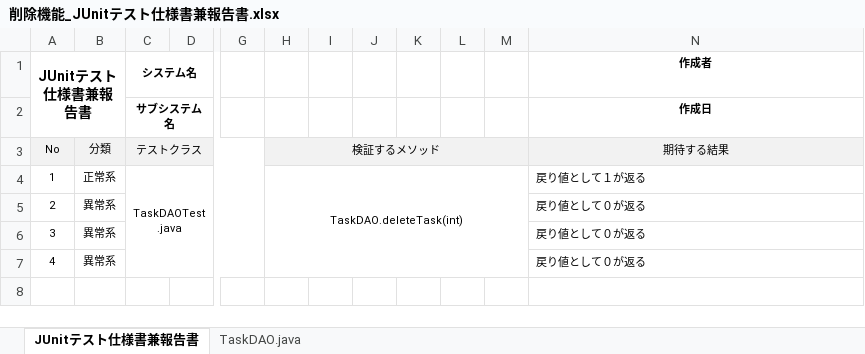
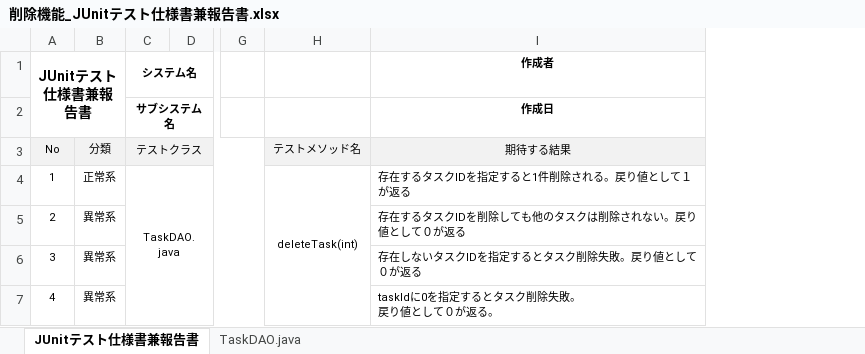
Before and after one commit to comsize-seiyama/TaskMan, an Excel workbook: document/削除機能_JUnitテスト仕様書兼報告書.xlsx, sheet JUnitテスト仕様書兼報告書, drawn as a sheet; only a part is shown, gaps mark what is left out; values as stored, in another font and other column widths than the file's, no borders; removed rows and columns are numbered as before the commit, all else as after; ↵ is a line break in a cell; the diff names each change by its address in the sheet, - before the commit and + after, or states it on an @@ line.

```diff
--- a/document/削除機能_JUnitテスト仕様書兼報告書.xlsx (sheet JUnitテスト仕様書兼報告書)
+++ b/document/削除機能_JUnitテスト仕様書兼報告書.xlsx (sheet JUnitテスト仕様書兼報告書)
-column H, rows 3-4: 検証するメソッド | TaskDAO.deleteTask(int)
-column I, empty
-column J, empty
-column K, empty
-column L, empty
-column M, empty
+column H, rows 3-4: テストメソッド名 | deleteTask(int)
-C4 (システム名): TaskDAOTest.java
+C4 (システム名): TaskDAO.java
-I4 (作成者): 戻り値として１が返る
+I4 (作成者): 存在するタスクIDを指定すると1件削除される。戻り値として１が返る
-I5 (作成者): 戻り値として０が返る
+I5 (作成者): 存在するタスクIDを削除しても他のタスクは削除されない。戻り値として０が返る
-I6 (作成者): 戻り値として０が返る
+I6 (作成者): 存在しないタスクIDを指定するとタスク削除失敗。戻り値として０が返る
-I7 (作成者): 戻り値として０が返る
+I7 (作成者): taskIdに0を指定するとタスク削除失敗。 ↵ 戻り値として０が返る。
```
Also changed, not shown: 1 other file.
